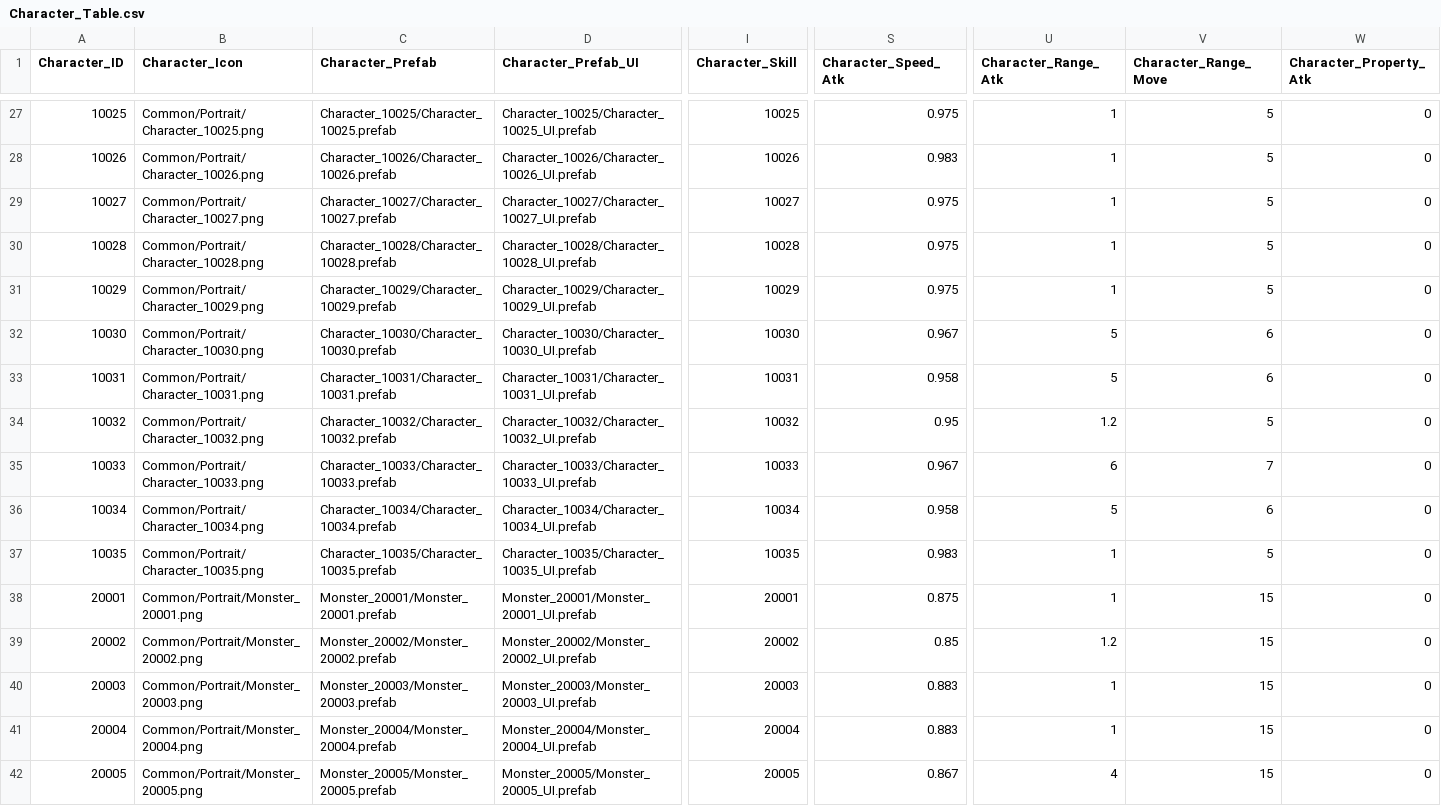
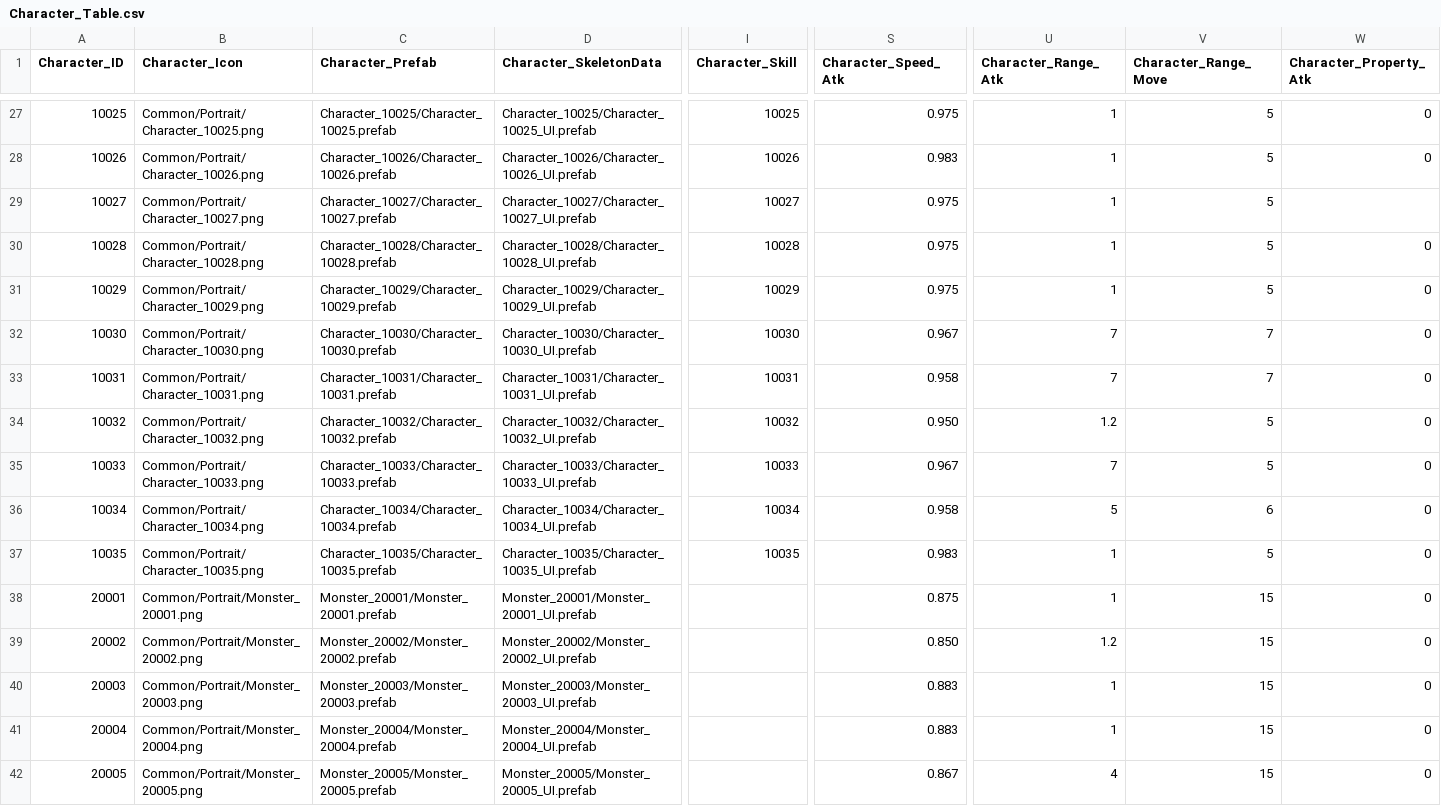
Before and after one commit to wodud1378/castle-hero, a CSV file: CastleHero-UnityClient/Assets/Resources/LocalDB/Character_Table.csv, drawn as a sheet; only a part is shown, gaps mark what is left out; the diff covers the shown part only; the diff names each change by its address in the sheet, - before the commit and + after, or states it on an @@ line.

```diff
--- a/CastleHero-UnityClient/Assets/Resources/LocalDB/Character_Table.csv
+++ b/CastleHero-UnityClient/Assets/Resources/LocalDB/Character_Table.csv
-D1: Character_Prefab_UI
+D1: Character_SkeletonData
-W29 (Character_Property_Atk): 0
+W29 (Character_Property_Atk): (empty)
-U32:U33 (Character_Range_Atk): 5
+U32:U33 (Character_Range_Atk): 7
-V32:V33 (Character_Range_Move): 6
+V32:V33 (Character_Range_Move): 7
-S34 (Character_Speed_Atk): 0.95
+S34 (Character_Speed_Atk): 0.950
-U35 (Character_Range_Atk): 6
+U35 (Character_Range_Atk): 7
-V35 (Character_Range_Move): 7
+V35 (Character_Range_Move): 5
-I38 (Character_Skill): 20001
+I38 (Character_Skill): (empty)
-I39 (Character_Skill): 20002
+I39 (Character_Skill): (empty)
-S39 (Character_Speed_Atk): 0.85
+S39 (Character_Speed_Atk): 0.850
-I40 (Character_Skill): 20003
+I40 (Character_Skill): (empty)
-I41 (Character_Skill): 20004
+I41 (Character_Skill): (empty)
-I42 (Character_Skill): 20005
+I42 (Character_Skill): (empty)
```
Also changed, not shown: 74 edited cells elsewhere in this file, CastleHero-UnityClient/Assets/Resources/LocalDB/Skill_Table.csv.
